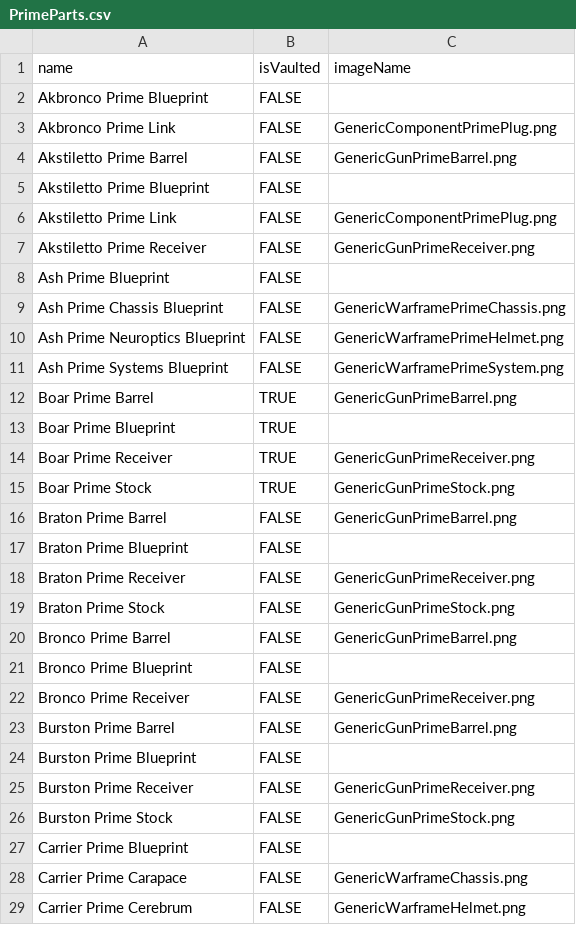
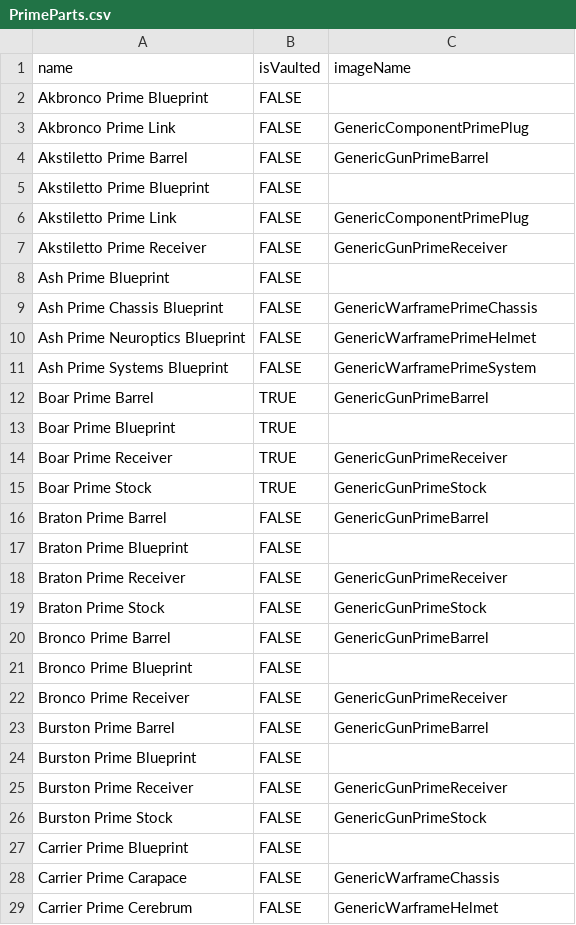
Before and after one commit to AnthonyWhitakerJr/WFReliquary, a CSV file: WarframeReliquary/PrimeParts.csv, drawn as a sheet; only a part is shown; the diff covers the shown part only.

Commit message:
Update vaulted status of several prime parts. Remove vault image; decided against using it.

```diff
--- a/WarframeReliquary/PrimeParts.csv
+++ b/WarframeReliquary/PrimeParts.csv
@@ -2,28 +2,28 @@ name,isVaulted,imageName
 Akbronco Prime Blueprint,FALSE,
-Akbronco Prime Link,FALSE,GenericComponentPrimePlug.png
-Akstiletto Prime Barrel,FALSE,GenericGunPrimeBarrel.png
+Akbronco Prime Link,FALSE,GenericComponentPrimePlug
+Akstiletto Prime Barrel,FALSE,GenericGunPrimeBarrel
 Akstiletto Prime Blueprint,FALSE,
-Akstiletto Prime Link,FALSE,GenericComponentPrimePlug.png
-Akstiletto Prime Receiver,FALSE,GenericGunPrimeReceiver.png
+Akstiletto Prime Link,FALSE,GenericComponentPrimePlug
+Akstiletto Prime Receiver,FALSE,GenericGunPrimeReceiver
 Ash Prime Blueprint,FALSE,
-Ash Prime Chassis Blueprint,FALSE,GenericWarframePrimeChassis.png
-Ash Prime Neuroptics Blueprint,FALSE,GenericWarframePrimeHelmet.png
-Ash Prime Systems Blueprint,FALSE,GenericWarframePrimeSystem.png
-Boar Prime Barrel,TRUE,GenericGunPrimeBarrel.png
+Ash Prime Chassis Blueprint,FALSE,GenericWarframePrimeChassis
+Ash Prime Neuroptics Blueprint,FALSE,GenericWarframePrimeHelmet
+Ash Prime Systems Blueprint,FALSE,GenericWarframePrimeSystem
+Boar Prime Barrel,TRUE,GenericGunPrimeBarrel
 Boar Prime Blueprint,TRUE,
-Boar Prime Receiver,TRUE,GenericGunPrimeReceiver.png
-Boar Prime Stock,TRUE,GenericGunPrimeStock.png
-Braton Prime Barrel,FALSE,GenericGunPrimeBarrel.png
+Boar Prime Receiver,TRUE,GenericGunPrimeReceiver
+Boar Prime Stock,TRUE,GenericGunPrimeStock
+Braton Prime Barrel,FALSE,GenericGunPrimeBarrel
 Braton Prime Blueprint,FALSE,
-Braton Prime Receiver,FALSE,GenericGunPrimeReceiver.png
-Braton Prime Stock,FALSE,GenericGunPrimeStock.png
-Bronco Prime Barrel,FALSE,GenericGunPrimeBarrel.png
+Braton Prime Receiver,FALSE,GenericGunPrimeReceiver
+Braton Prime Stock,FALSE,GenericGunPrimeStock
+Bronco Prime Barrel,FALSE,GenericGunPrimeBarrel
 Bronco Prime Blueprint,FALSE,
-Bronco Prime Receiver,FALSE,GenericGunPrimeReceiver.png
-Burston Prime Barrel,FALSE,GenericGunPrimeBarrel.png
+Bronco Prime Receiver,FALSE,GenericGunPrimeReceiver
+Burston Prime Barrel,FALSE,GenericGunPrimeBarrel
 Burston Prime Blueprint,FALSE,
-Burston Prime Receiver,FALSE,GenericGunPrimeReceiver.png
-Burston Prime Stock,FALSE,GenericGunPrimeStock.png
+Burston Prime Receiver,FALSE,GenericGunPrimeReceiver
+Burston Prime Stock,FALSE,GenericGunPrimeStock
 Carrier Prime Blueprint,FALSE,
-Carrier Prime Carapace,FALSE,GenericWarframeChassis.png
-Carrier Prime Cerebrum,FALSE,GenericWarframeHelmet.png
+Carrier Prime Carapace,FALSE,GenericWarframeChassis
+Carrier Prime Cerebrum,FALSE,GenericWarframeHelmet
```
Also changed, not shown: 76 edited cells elsewhere in this file, 3 other files.
